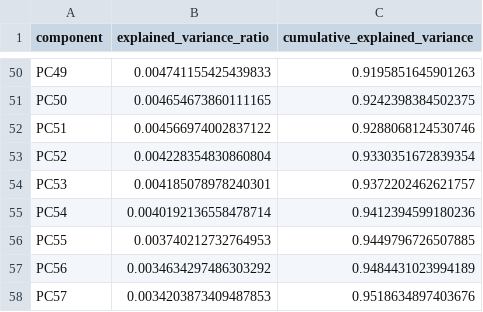
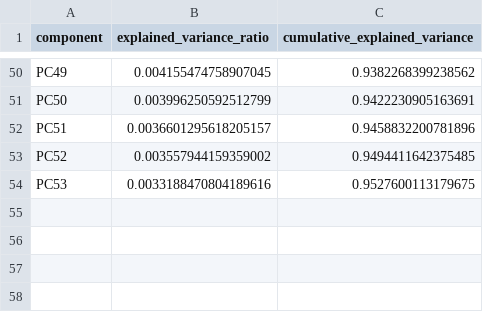
Before and after one commit to jennyyq/macro_regime_taa, a CSV file: data/processed/pca_info_paper_like.csv, drawn as a sheet; only a part is shown, gaps mark what is left out; the diff covers the shown part only; the diff names each change by its address in the sheet, - before the commit and + after, or states it on an @@ line.

```diff
--- a/data/processed/pca_info_paper_like.csv
+++ b/data/processed/pca_info_paper_like.csv
-B50 (explained_variance_ratio): 0.004741155425439833
+B50 (explained_variance_ratio): 0.004155474758907045
-C50 (cumulative_explained_variance): 0.9195851645901263
+C50 (cumulative_explained_variance): 0.9382268399238562
-B51 (explained_variance_ratio): 0.004654673860111165
+B51 (explained_variance_ratio): 0.003996250592512799
-C51 (cumulative_explained_variance): 0.9242398384502375
+C51 (cumulative_explained_variance): 0.9422230905163691
-B52 (explained_variance_ratio): 0.004566974002837122
+B52 (explained_variance_ratio): 0.0036601295618205157
-C52 (cumulative_explained_variance): 0.9288068124530746
+C52 (cumulative_explained_variance): 0.9458832200781896
-B53 (explained_variance_ratio): 0.004228354830860804
+B53 (explained_variance_ratio): 0.003557944159359002
-C53 (cumulative_explained_variance): 0.9330351672839354
+C53 (cumulative_explained_variance): 0.9494411642375485
-B54 (explained_variance_ratio): 0.004185078978240301
+B54 (explained_variance_ratio): 0.0033188470804189616
-C54 (cumulative_explained_variance): 0.9372202462621757
+C54 (cumulative_explained_variance): 0.9527600113179675
-row 55: PC54 | 0.0040192136558478714 | 0.9412394599180236
-row 56: PC55 | 0.003740212732764953 | 0.9449796726507885
-row 57: PC56 | 0.0034634297486303292 | 0.9484431023994189
-row 58: PC57 | 0.0034203873409487853 | 0.9518634897403676
```
Also changed, not shown: 96 edited cells elsewhere in this file, data/processed/etf_monthly_returns_paper_like.csv, data/processed/next_regime_probabilities_paper_like.csv, 51 other files.
